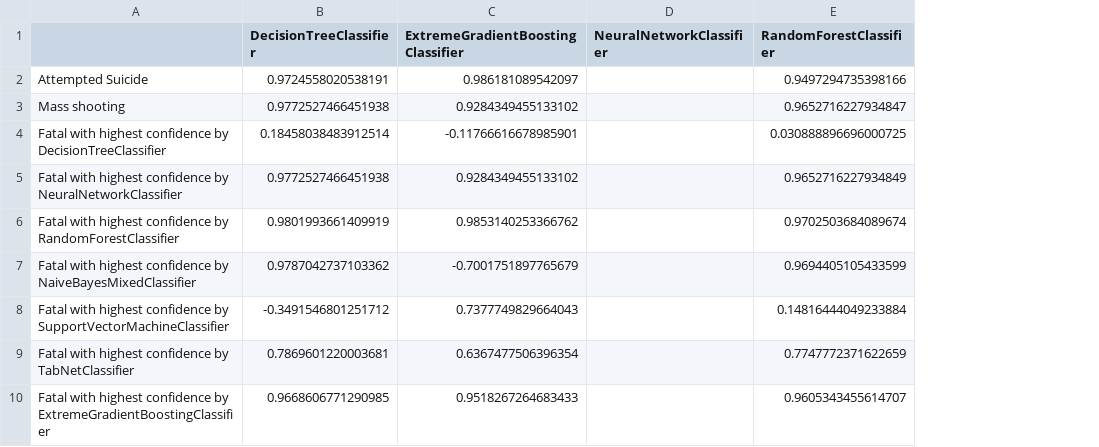
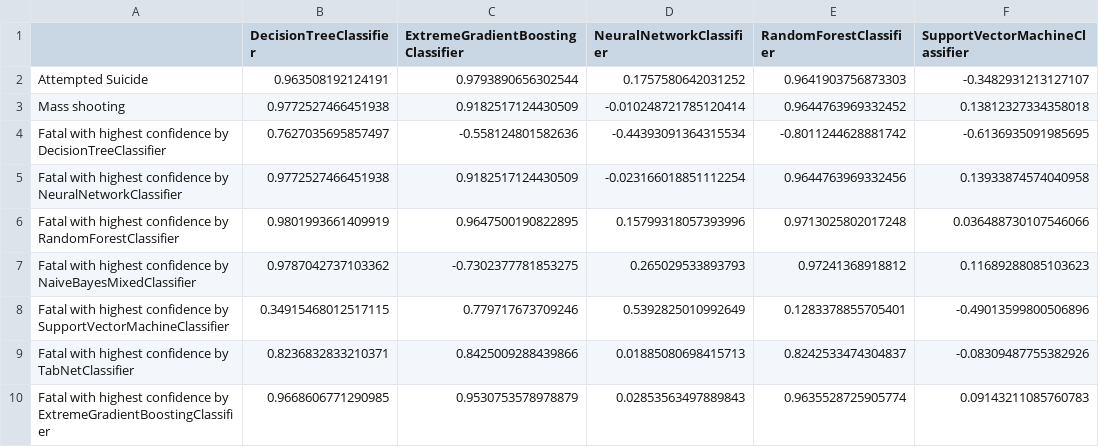
Before and after one commit to USA-Gun-Incidents/USA_gun_incidents, a CSV file: data/explanation_results/shap_faithfulness_selected_records.csv, drawn as a sheet; only a part is shown; the diff covers the shown part only; the diff names each change by its address in the sheet, - before the commit and + after, or states it on an @@ line.

Commit message:
shap results

```diff
--- a/data/explanation_results/shap_faithfulness_selected_records.csv
+++ b/data/explanation_results/shap_faithfulness_selected_records.csv
+column F (SupportVectorMachineClassifier), rows 2-10: -0.3482931213127107 | 0.13812327334358018 | -0.6136935091985695 | 0.13933874574040958 | 0.036488730107546066 | 0.11689288085103623 | -0.49013599800506896 | -0.08309487755382926 | 0.09143211085760783
-B2 (DecisionTreeClassifier): 0.9724558020538191
+B2 (DecisionTreeClassifier): 0.963508192124191
-C2: 0.986181089542097
+C2: 0.9793890656302544
-D2 (NeuralNetworkClassifier): (empty)
+D2 (NeuralNetworkClassifier): 0.1757580642031252
-E2 (RandomForestClassifier): 0.9497294735398166
+E2 (RandomForestClassifier): 0.9641903756873303
-C3: 0.9284349455133102
+C3: 0.9182517124430509
-D3 (NeuralNetworkClassifier): (empty)
+D3 (NeuralNetworkClassifier): -0.010248721785120414
-E3 (RandomForestClassifier): 0.9652716227934847
+E3 (RandomForestClassifier): 0.9644763969332452
-B4 (DecisionTreeClassifier): 0.18458038483912514
+B4 (DecisionTreeClassifier): 0.7627035695857497
-C4: -0.11766616678985901
+C4: -0.558124801582636
-D4 (NeuralNetworkClassifier): (empty)
+D4 (NeuralNetworkClassifier): -0.44393091364315534
-E4 (RandomForestClassifier): 0.030888896696000725
+E4 (RandomForestClassifier): -0.8011244628881742
-C5: 0.9284349455133102
+C5: 0.9182517124430509
-D5 (NeuralNetworkClassifier): (empty)
+D5 (NeuralNetworkClassifier): -0.023166018851112254
-E5 (RandomForestClassifier): 0.9652716227934849
+E5 (RandomForestClassifier): 0.9644763969332456
-C6: 0.9853140253366762
+C6: 0.9647500190822895
-D6 (NeuralNetworkClassifier): (empty)
+D6 (NeuralNetworkClassifier): 0.15799318057393996
-E6 (RandomForestClassifier): 0.9702503684089674
+E6 (RandomForestClassifier): 0.9713025802017248
-C7: -0.7001751897765679
+C7: -0.7302377781853275
-D7 (NeuralNetworkClassifier): (empty)
+D7 (NeuralNetworkClassifier): 0.265029533893793
-E7 (RandomForestClassifier): 0.9694405105433599
+E7 (RandomForestClassifier): 0.97241368918812
-B8 (DecisionTreeClassifier): -0.3491546801251712
+B8 (DecisionTreeClassifier): 0.34915468012517115
-C8: 0.7377749829664043
+C8: 0.779717673709246
-D8 (NeuralNetworkClassifier): (empty)
+D8 (NeuralNetworkClassifier): 0.5392825010992649
-E8 (RandomForestClassifier): 0.14816444049233884
+E8 (RandomForestClassifier): 0.1283378855705401
-B9 (DecisionTreeClassifier): 0.7869601220003681
+B9 (DecisionTreeClassifier): 0.8236832833210371
-C9: 0.6367477506396354
+C9: 0.8425009288439866
-D9 (NeuralNetworkClassifier): (empty)
+D9 (NeuralNetworkClassifier): 0.01885080698415713
-E9 (RandomForestClassifier): 0.7747772371622659
+E9 (RandomForestClassifier): 0.8242533474304837
-C10: 0.9518267264683433
+C10: 0.9530753578978879
-D10 (NeuralNetworkClassifier): (empty)
+D10 (NeuralNetworkClassifier): 0.02853563497889843
-E10 (RandomForestClassifier): 0.9605343455614707
+E10 (RandomForestClassifier): 0.9635528725905774
```
Also changed, not shown: 28 edited cells elsewhere in this file, data/explanation_results/shap_metrics_random_records.csv, data/explanation_results/shap_monotonicity_selected_records.csv.
